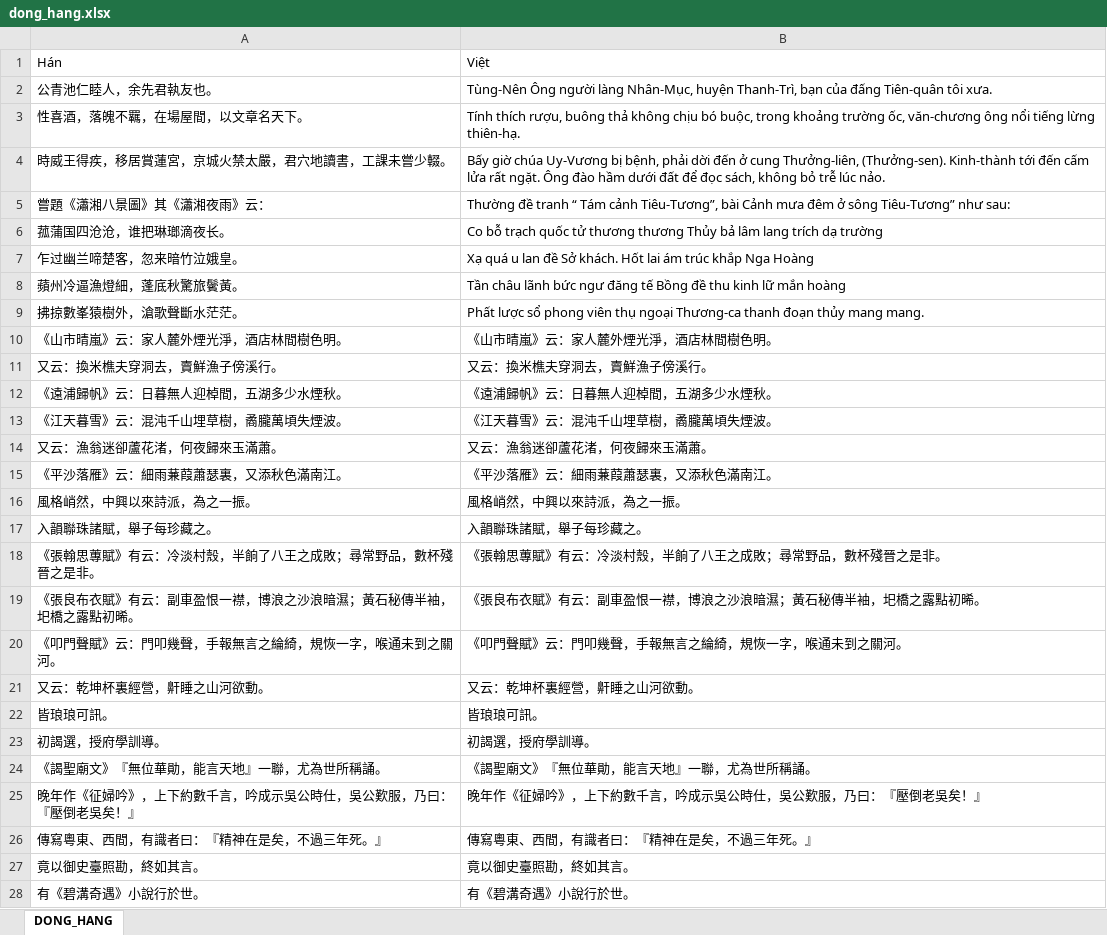
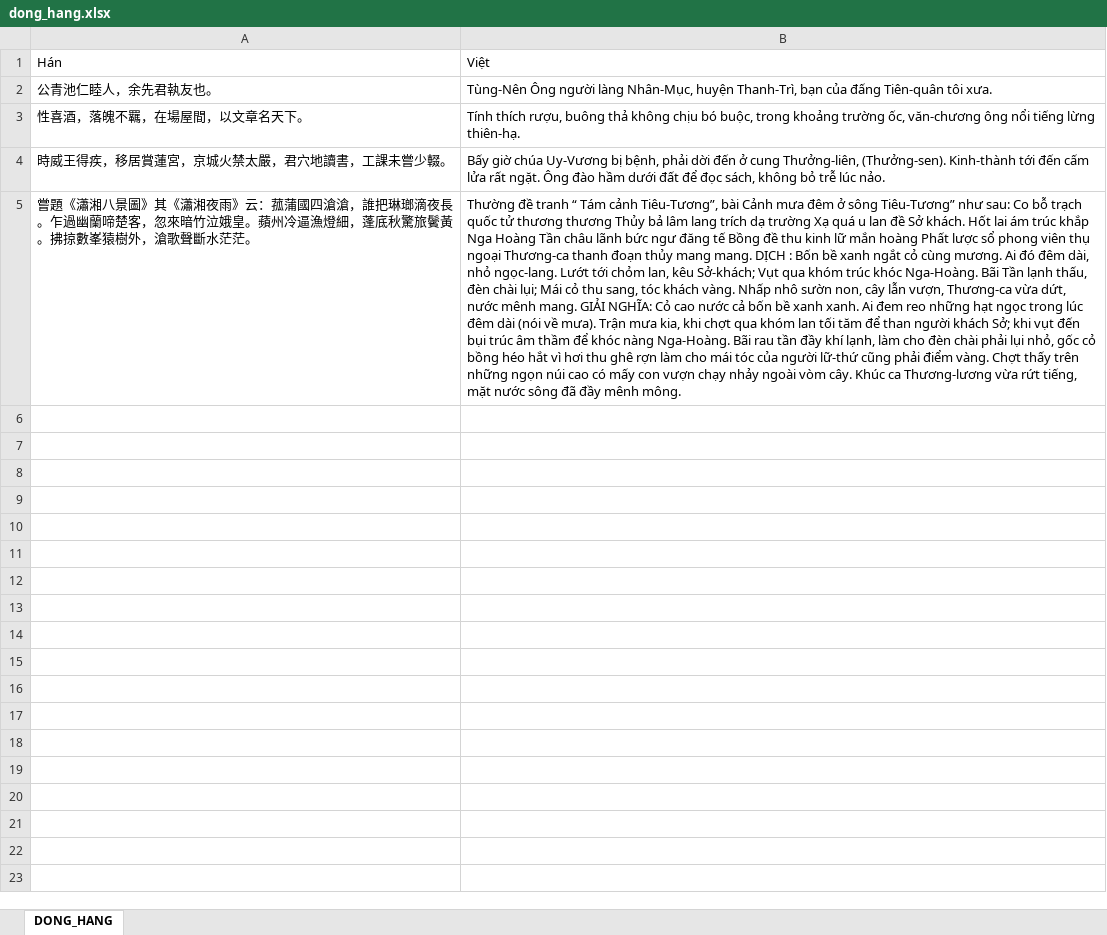
Before and after one commit to BrownieOro/han-viet-alignment, an Excel workbook: bai_lam/Lam/CPO_01/B070_ong_dang_tran_con/dong_hang.xlsx, sheet DONG_HANG, drawn as a sheet; values as stored, in another font and other column widths than the file's, no borders; removed rows and columns are numbered as before the commit, all else as after; the diff names each change by its address in the sheet, - before the commit and + after, or states it on an @@ line.

```diff
--- a/bai_lam/Lam/CPO_01/B070_ong_dang_tran_con/dong_hang.xlsx (sheet DONG_HANG)
+++ b/bai_lam/Lam/CPO_01/B070_ong_dang_tran_con/dong_hang.xlsx (sheet DONG_HANG)
-row 5: 嘗題《瀟湘八景圖》其《瀟湘夜雨》云： | Thường đề tranh “ Tám cảnh Tiêu-Tương”, bài Cảnh mưa đêm ở sông Tiêu-Tương” như sau:
-row 6: 菰蒲国四沧沧，谁把琳瑯滴夜长。 | Co bỗ trạch quốc tử thương thương Thủy bả lâm lang trích dạ trường
-row 7: 乍过幽兰啼楚客，忽来暗竹泣娥皇。 | Xạ quá u lan đề Sở khách. Hốt lai ám trúc khắp Nga Hoàng
-row 8: 蘋州冷逼漁燈細，蓬底秋驚旅鬢黃。 | Tần châu lãnh bức ngư đăng tế Bồng đề thu kinh lữ mắn hoàng
-row 9: 拂掠數峯猿樹外，滄歌聲斷水茫茫。 | Phất lược sổ phong viên thụ ngoại Thương-ca thanh đoạn thủy mang mang.
-row 10: 《山市晴嵐》云：家人麓外煙光淨，酒店林間樹色明。 | 《山市晴嵐》云：家人麓外煙光淨，酒店林間樹色明。
-row 11: 又云：換米樵夫穿洞去，賣鮮漁子傍溪行。 | 又云：換米樵夫穿洞去，賣鮮漁子傍溪行。
-row 12: 《遠浦歸帆》云：日暮無人迎棹間，五湖多少水煙秋。 | 《遠浦歸帆》云：日暮無人迎棹間，五湖多少水煙秋。
-row 13: 《江天暮雪》云：混沌千山埋草樹，矞朧萬頃失煙波。 | 《江天暮雪》云：混沌千山埋草樹，矞朧萬頃失煙波。
-row 14: 又云：漁翁迷卻蘆花渚，何夜歸來玉滿蕭。 | 又云：漁翁迷卻蘆花渚，何夜歸來玉滿蕭。
-row 15: 《平沙落雁》云：細雨蒹葭蕭瑟裏，又添秋色滿南江。 | 《平沙落雁》云：細雨蒹葭蕭瑟裏，又添秋色滿南江。
-row 16: 風格峭然，中興以來詩派，為之一振。 | 風格峭然，中興以來詩派，為之一振。
-row 17: 入韻聯珠諸賦，舉子每珍藏之。 | 入韻聯珠諸賦，舉子每珍藏之。
-row 18: 《張翰思蓴賦》有云：冷淡村殼，半餉了八王之成敗；尋常野品，數杯殘晉之是非。 | 《張翰思蓴賦》有云：冷淡村殼，半餉了八王之成敗；尋常野品，數杯殘晉之是非。
-row 19: 《張良布衣賦》有云：副車盈恨一襟，博浪之沙浪暗濕；黃石秘傳半袖，圯橋之露點初晞。 | 《張良布衣賦》有云：副車盈恨一襟，博浪之沙浪暗濕；黃石秘傳半袖，圯橋之露點初晞。
-row 20: 《叩門聲賦》云：門叩幾聲，手報無言之綸綺，規恢一字，喉通未到之關河。 | 《叩門聲賦》云：門叩幾聲，手報無言之綸綺，規恢一字，喉通未到之關河。
-row 21: 又云：乾坤杯裏經營，鼾睡之山河欲動。 | 又云：乾坤杯裏經營，鼾睡之山河欲動。
-row 22: 皆琅琅可訊。 | 皆琅琅可訊。
-row 23: 初謁選，授府學訓導。 | 初謁選，授府學訓導。
-row 24: 《謁聖廟文》『無位華勛，能言天地』一聯，尤為世所稱誦。 | 《謁聖廟文》『無位華勛，能言天地』一聯，尤為世所稱誦。
-row 25: 晚年作《征婦吟》，上下約數千言，吟成示吳公時仕，吳公歎服，乃曰：『壓倒老吳矣！』 | 晚年作《征婦吟》，上下約數千言，吟成示吳公時仕，吳公歎服，乃曰：『壓倒老吳矣！』
-row 26: 傳寫粵東、西間，有識者曰：『精神在是矣，不過三年死。』 | 傳寫粵東、西間，有識者曰：『精神在是矣，不過三年死。』
-row 27: 竟以御史臺照勘，終如其言。 | 竟以御史臺照勘，終如其言。
-row 28: 有《碧溝奇遇》小說行於世。 | 有《碧溝奇遇》小說行於世。
+row 5: 嘗題《瀟湘八景圖》其《瀟湘夜雨》云：菰蒲國四滄滄，誰把琳瑯滴夜長。乍過幽蘭啼楚客，忽來暗竹泣娥皇。蘋州冷逼漁燈細，蓬底秋驚旅鬢黃。拂掠數峯猿樹外，滄歌聲斷水茫茫。 | Thường đề tranh “ Tám cảnh Tiêu-Tương”, bài Cảnh mưa đêm ở sông Tiêu-Tương” như sau: Co bỗ trạch quốc tử thương thương Thủy bả lâm lang trích dạ trường Xạ quá u lan đề Sở khách. Hốt lai ám trúc khắp Nga Hoàng Tần châu lãnh bức ngư đăng tế Bồng đề thu kinh lữ mắn hoàng Phất lược sổ phong viên thụ ngoại Thương-ca thanh đoạn thủy mang mang. DỊCH : Bốn bề xanh ngắt cỏ cùng mương. Ai đó đêm dài, nhỏ ngọc-lang. Lướt tới chỏm lan, kêu Sở-khách; Vụt qua khóm trúc khóc Nga-Hoàng. Bãi Tần lạnh thấu, đèn chài lụi; Mái cỏ thu sang, tóc khách vàng. Nhấp nhô sườn non, cây lẫn vượn, Thương-ca vừa dứt, nước mênh mang. GIẢI NGHĨA: Cỏ cao nước cả bốn bề xanh xanh. Ai đem reo những hạt ngọc trong lúc đêm dài (nói về mưa). Trận mưa kia, khi chợt qua khóm lan tối tăm để than người khách Sở; khi vụt đến bụi trúc âm thầm để khóc nàng Nga-Hoàng. Bãi rau tần đầy khí lạnh, làm cho đèn chài phải lụi nhỏ, gốc cỏ bồng héo hắt vì hơi thu ghê rợn làm cho mái tóc của người lữ-thứ cũng phải điểm vàng. Chợt thấy trên những ngọn núi cao có mấy con vượn chạy nhảy ngoài vòm cây. Khúc ca Thương-lương vừa rứt tiếng, mặt nước sông đã đầy mênh mông.
```
Also changed, not shown: bai_lam/Lam/CPO_01/B016_chua_tien_tich/dong_hang.xlsx, bai_lam/Lam/CPO_01/B020_ong_bui_the_vinh/dong_hang.xlsx, 42 other files.
